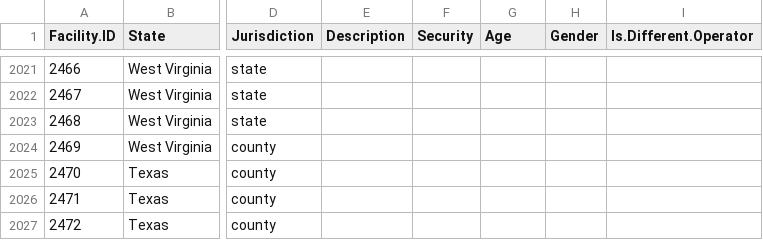
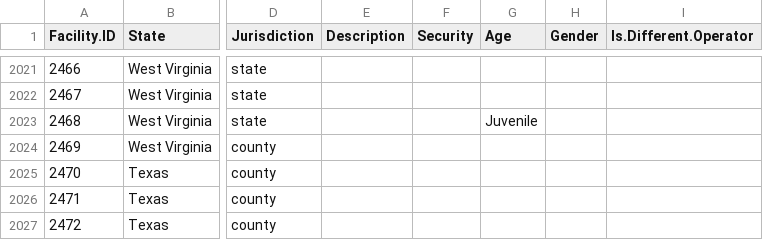
Before and after one commit to uclalawcovid19behindbars/facility_data, a CSV file: data/fac_data.csv, drawn as a sheet; only a part is shown, gaps mark what is left out; the diff names each change by its address in the sheet, - before the commit and + after, or states it on an @@ line.

```diff
--- a/data/fac_data.csv
+++ b/data/fac_data.csv
-G2023 (Age): (empty)
+G2023 (Age): Juvenile
```
Also changed, not shown: 1 other file.
